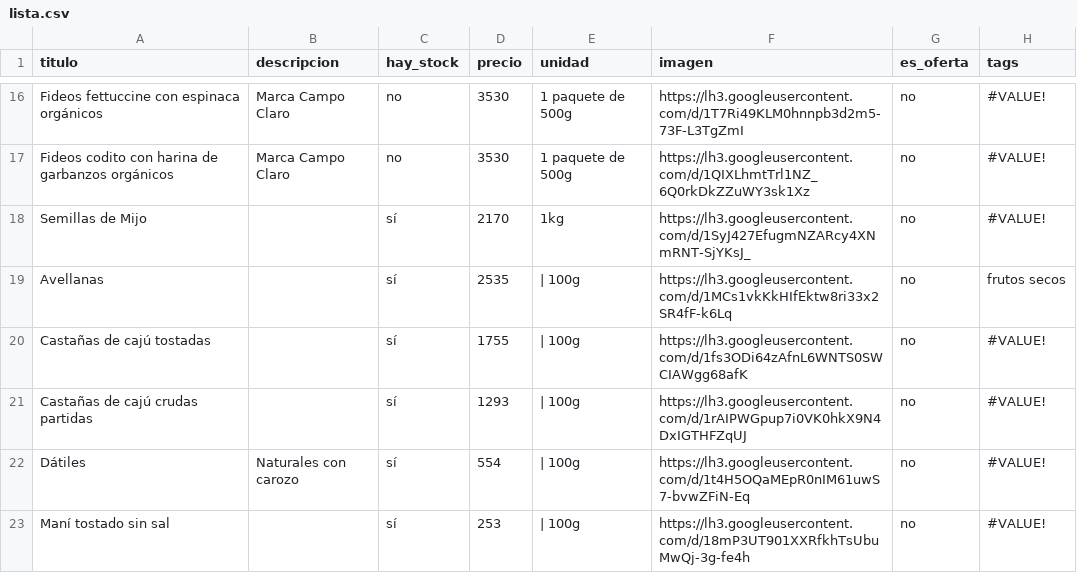
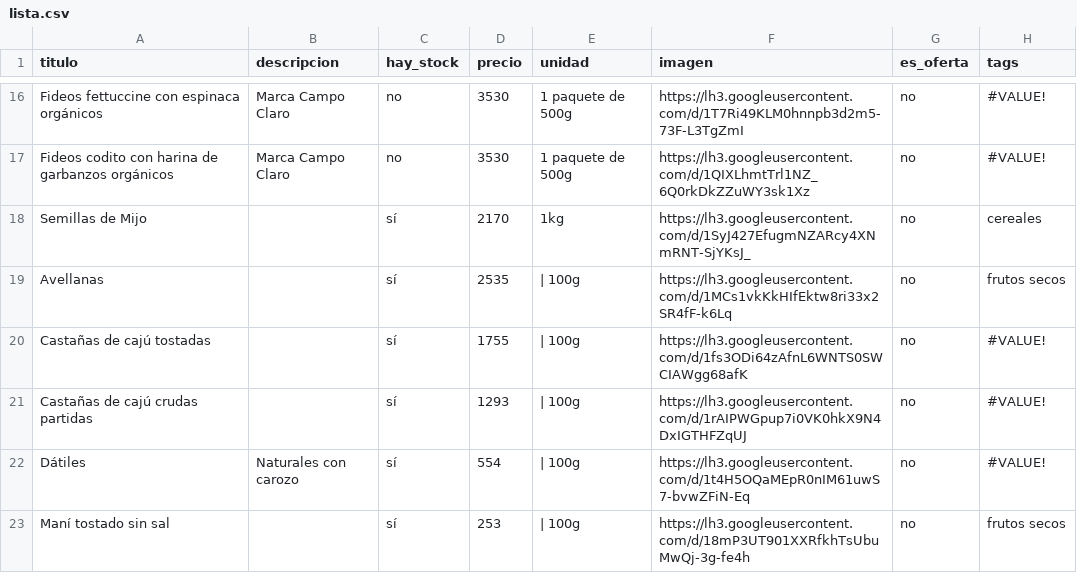
Before and after one commit to dietetica/productos, a CSV file: lista.csv, drawn as a sheet; only a part is shown, gaps mark what is left out; the diff covers the shown part only.

Commit message:
Actualización automática de productos

```diff
--- a/lista.csv
+++ b/lista.csv
@@ -17,3 +17,3 @@ Fideos fettuccine con espinaca orgánicos,Marca Campo Claro,no,3530,1 paquete de
 Fideos codito con harina de garbanzos orgánicos,Marca Campo Claro,no,3530,1 paquete de 500g,https://lh3.googleusercontent.com/d/1QIXLhmtTrl1NZ_6Q0rkDkZZuWY3sk1Xz,no,#VALUE!
-Semillas de Mijo,,sí,2170,1kg,https://lh3.googleusercontent.com/d/1SyJ427EfugmNZARcy4XNmRNT-SjYKsJ_,no,#VALUE!
+Semillas de Mijo,,sí,2170,1kg,https://lh3.googleusercontent.com/d/1SyJ427EfugmNZARcy4XNmRNT-SjYKsJ_,no,cereales
 Avellanas,,sí,2535,| 100g,https://lh3.googleusercontent.com/d/1MCs1vkKkHIfEktw8ri33x2SR4fF-k6Lq,no,frutos secos
@@ -22,2 +22,2 @@ Castañas de cajú crudas partidas,,sí,1293,| 100g,https://lh3.googleuserconten
 Dátiles,Naturales con carozo,sí,554,| 100g,https://lh3.googleusercontent.com/d/1t4H5OQaMEpR0nIM61uwS7-bvwZFiN-Eq,no,#VALUE!
-Maní tostado sin sal,,sí,253,| 100g,https://lh3.googleusercontent.com/d/18mP3UT901XXRfkhTsUbuMwQj-3g-fe4h,no,#VALUE!
+Maní tostado sin sal,,sí,253,| 100g,https://lh3.googleusercontent.com/d/18mP3UT901XXRfkhTsUbuMwQj-3g-fe4h,no,frutos secos
```
Also changed, not shown: 20 edited cells elsewhere in this file.
